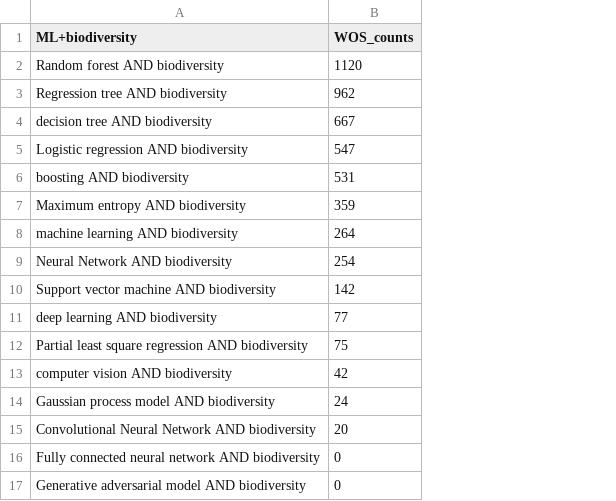
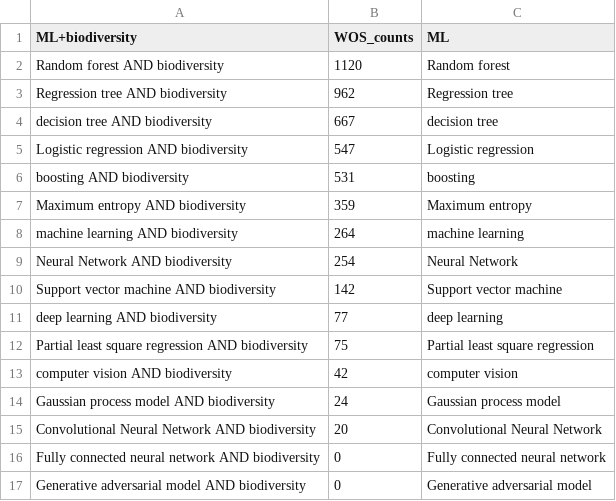
Before and after one commit to th2018/ML_BIODIVERSITY_PAPER_HITS, a CSV file: ml_biodiversity_hits.csv, drawn as a sheet; the diff names each change by its address in the sheet, - before the commit and + after, or states it on an @@ line.

```diff
--- a/ml_biodiversity_hits.csv
+++ b/ml_biodiversity_hits.csv
+column C (ML), rows 2-17: Random forest | Regression tree | decision tree | Logistic regression | boosting | Maximum entropy | machine learning | Neural Network | Support vector machine | deep learning | Partial least square regression | computer vision | Gaussian process model | Convolutional Neural Network | Fully connected neural network | Generative adversarial model
```
Also changed, not shown: 1 other file.
